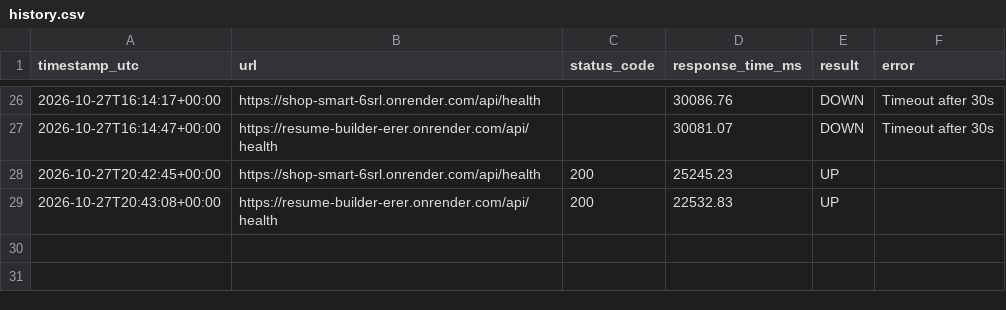
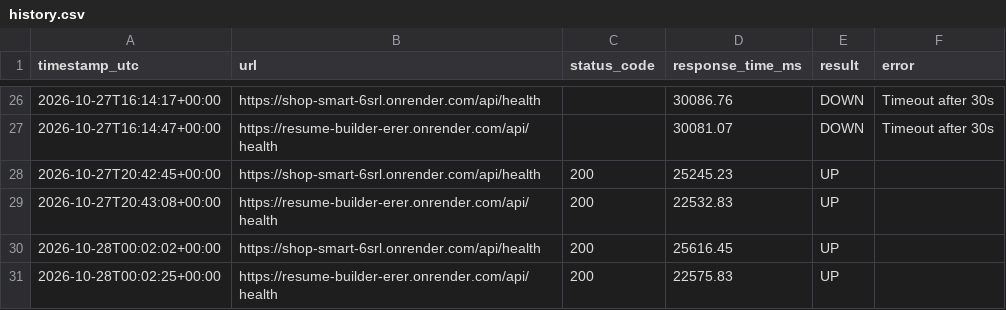
Before and after one commit to visheshrao17/url-monitor-github-pages, a CSV file: history.csv, drawn as a sheet; only a part is shown, gaps mark what is left out; the diff names each change by its address in the sheet, - before the commit and + after, or states it on an @@ line.

```diff
--- a/history.csv
+++ b/history.csv
+row 30: 2026-10-28T00:02:02+00:00 | https://shop-smart-6srl.onrender.com/api/health | 200 | 25616.45 | UP
+row 31: 2026-10-28T00:02:25+00:00 | https://resume-builder-erer.onrender.com/api/health | 200 | 22575.83 | UP
```
